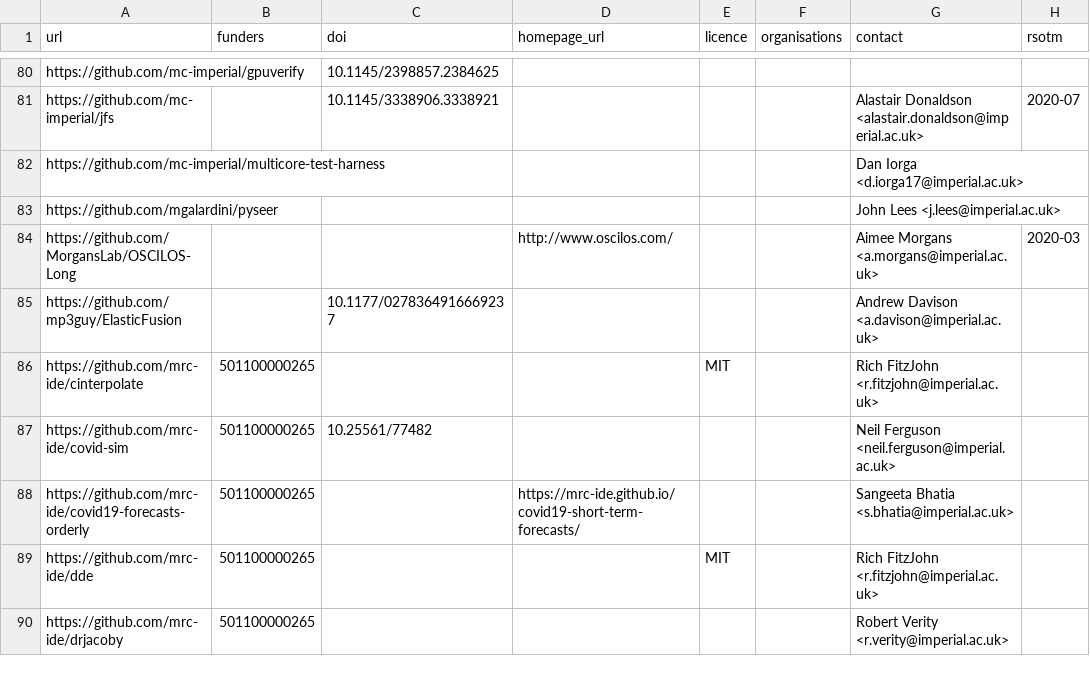
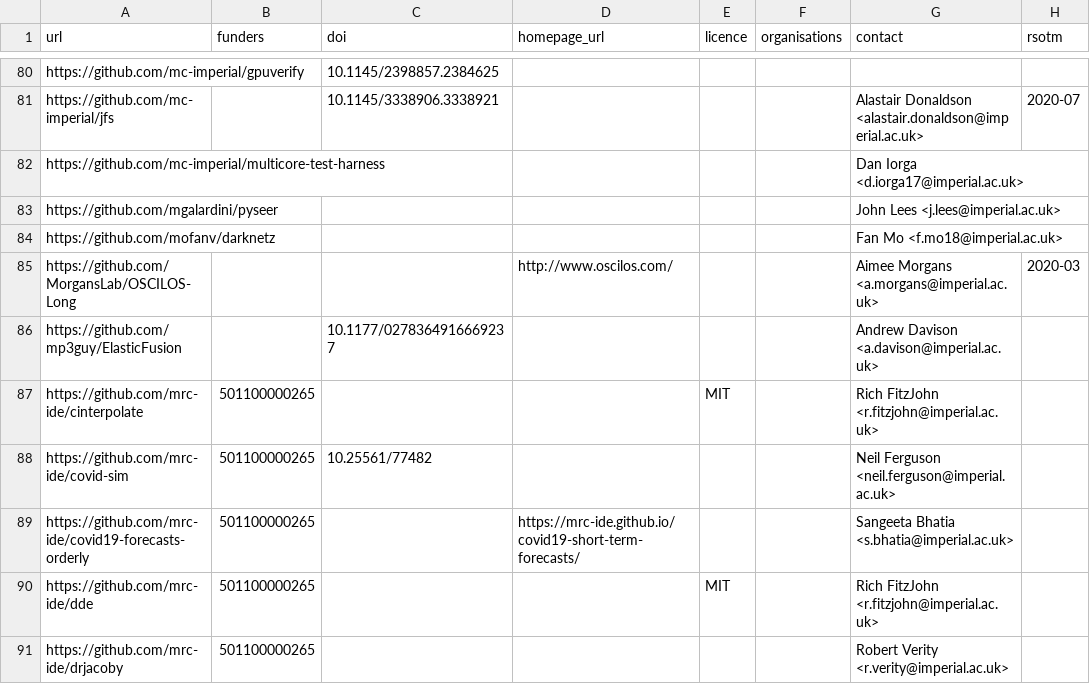
Before and after one commit to ImperialCollegeLondon/research-software-directory, a CSV file: repos.csv, drawn as a sheet; only a part is shown, gaps mark what is left out; the diff names each change by its address in the sheet, - before the commit and + after, or states it on an @@ line.

Commit message:
Add darknetz

```diff
--- a/repos.csv
+++ b/repos.csv
+row 84: https://github.com/mofanv/darknetz |  |  |  |  |  | Fan Mo <f.mo18@imperial.ac.uk>
```
